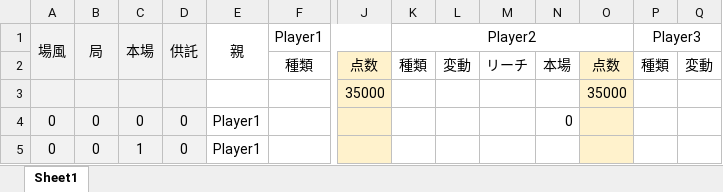
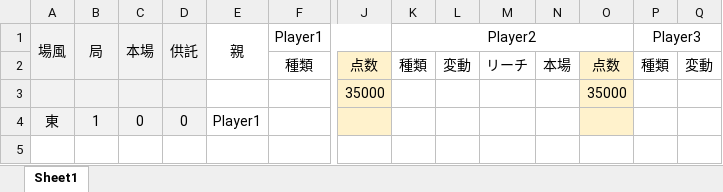
Before and after one commit to daicho/mahjong, an Excel workbook: 三人麻雀/Template3.xlsm, sheet Sheet1, drawn as a sheet; only a part is shown, gaps mark what is left out; values as stored, in another font and other column widths than the file's, no borders; conditional formats not drawn; rows hold the shown columns only; the diff names each change by its address in the sheet, - before the commit and + after, or states it on an @@ line.

```diff
--- a/三人麻雀/Template3.xlsm (sheet Sheet1)
+++ b/三人麻雀/Template3.xlsm (sheet Sheet1)
-A4: 0
+A4: 東
-B4: 0
+B4: 1
-N4: 0
+N4: (empty)
-row 5: 0 | 0 | 1 | 0 | Player1
```
Also changed, not shown: 三人麻雀/対局/2018-12-16.xlsm, 三人麻雀/成績3.xlsm, 3 other files.
